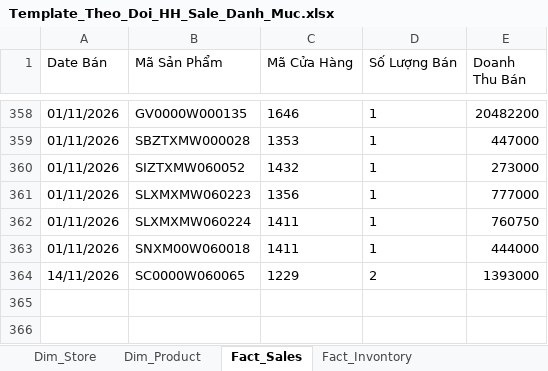
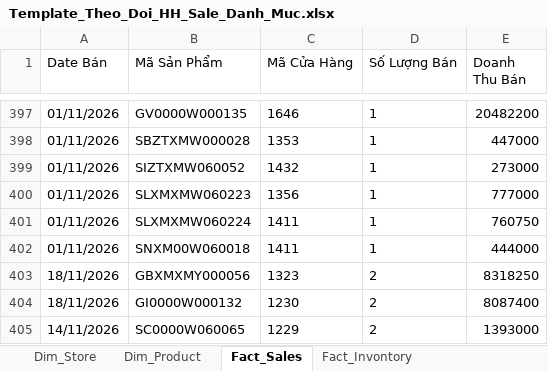
Before and after one commit to quyenphancv-max/Dashboard-DMSale--new-, an Excel workbook: Template_Theo_Doi_HH_Sale_Danh_Muc.xlsx, sheet Fact_Sales, drawn as a sheet; only a part is shown, gaps mark what is left out; values as stored, in another font and other column widths than the file's, no borders; table styles not drawn; the diff covers the shown part only; the diff names each change by its address in the sheet, - before the commit and + after, or states it on an @@ line.

```diff
--- a/Template_Theo_Doi_HH_Sale_Danh_Muc.xlsx (sheet Fact_Sales)
+++ b/Template_Theo_Doi_HH_Sale_Danh_Muc.xlsx (sheet Fact_Sales)
+row 403: 18/11/2026 | GBXMXMY000056 | 1323 | 2 | 8318250
+row 404: 18/11/2026 | GI0000W000132 | 1230 | 2 | 8087400
```
Also changed, not shown: 39 added rows elsewhere in this sheet, sheet Fact_Invontory.
